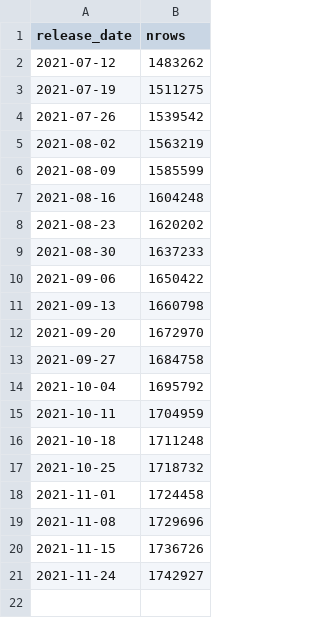
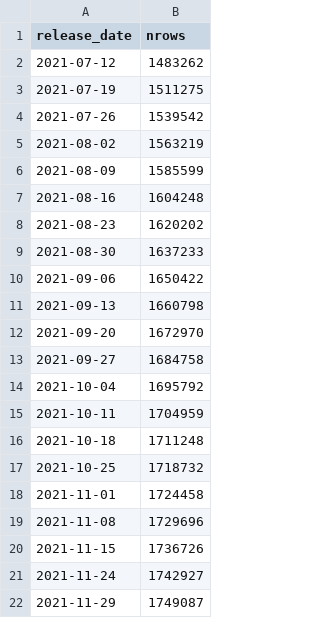
Before and after one commit to lslbastos/Bastos_Ranzani_etal_COVID19_ChangeWaves, a CSV file: input/app_data/last_date_sivep.csv, drawn as a sheet.

Commit message:
updating sivep data 2021-12-01 22:40:25

```diff
--- a/input/app_data/last_date_sivep.csv
+++ b/input/app_data/last_date_sivep.csv
@@ -21 +21,2 @@ release_date,nrows
 2021-11-24,1742927
+2021-11-29,1749087
```
Also changed, not shown: 10 other files.
